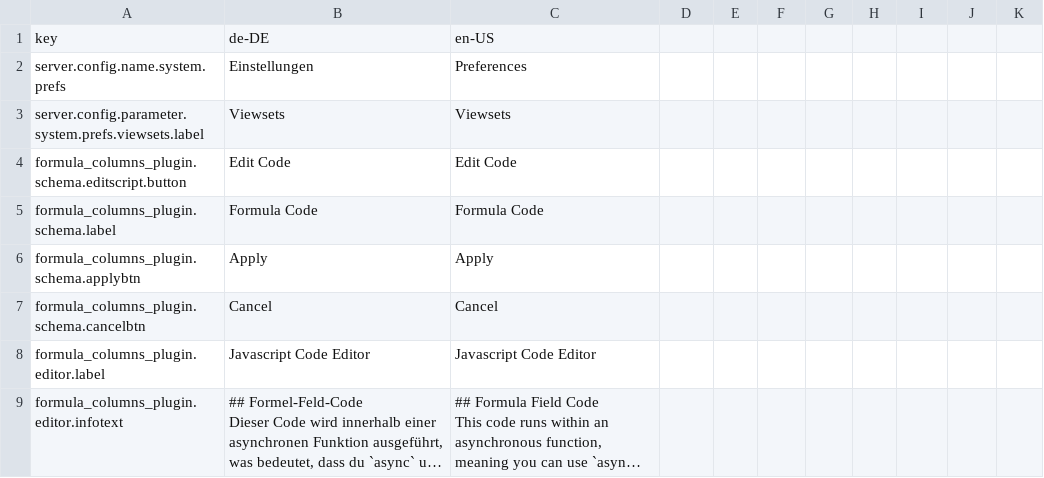
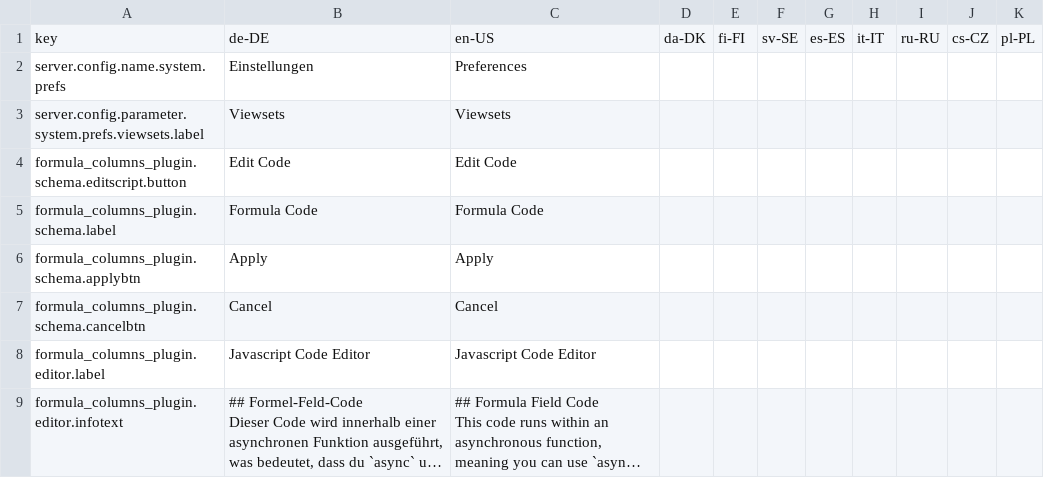
Before and after one commit to programmfabrik/fylr-plugin-formula-columns, a CSV file: l10n/fylr-plugin-formula-columns.csv (was l10n/formula-columns-loca.csv), drawn as a sheet; long unchanged cells end in …; the diff names each change by its address in the sheet, - before the commit and + after, or states it on an @@ line.

Commit message:
moved loca to a google sheet
https://docs.google.com/spreadsheets/d/19JY9iDiKGTiNfREFaHprzM5C6mb91AG9o6-2y0jjp14/edit?gid=0#gid=0

```diff
--- a/l10n/formula-columns-loca.csv
+++ b/l10n/fylr-plugin-formula-columns.csv
-D1: (empty)
+D1: da-DK
-E1: (empty)
+E1: fi-FI
-F1: (empty)
+F1: sv-SE
-G1: (empty)
+G1: es-ES
-H1: (empty)
+H1: it-IT
-I1: (empty)
+I1: ru-RU
-J1: (empty)
+J1: cs-CZ
-K1: (empty)
+K1: pl-PL
```
Also changed, not shown: 2 other files.
